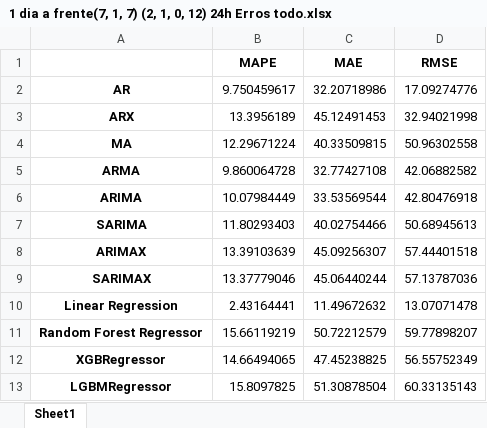
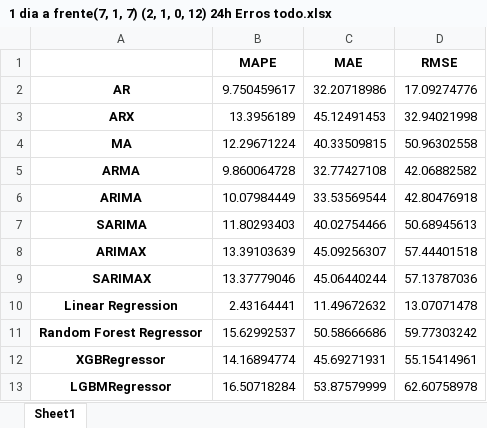
Before and after one commit to TheTchesko/Mestre-Tchesko, an Excel workbook: Modelos em Python/1 dia a frente(7, 1, 7) (2, 1, 0, 12) 24h Erros todo.xlsx, sheet Sheet1, drawn as a sheet; values as stored, in another font and other column widths than the file's, no borders; the diff names each change by its address in the sheet, - before the commit and + after, or states it on an @@ line.

```diff
--- a/Modelos em Python/1 dia a frente(7, 1, 7) (2, 1, 0, 12) 24h Erros todo.xlsx (sheet Sheet1)
+++ b/Modelos em Python/1 dia a frente(7, 1, 7) (2, 1, 0, 12) 24h Erros todo.xlsx (sheet Sheet1)
-B11 (MAPE): 15.66119219
+B11 (MAPE): 15.62992537
-C11 (MAE): 50.72212579
+C11 (MAE): 50.58666686
-D11 (RMSE): 59.77898207
+D11 (RMSE): 59.77303242
-B12 (MAPE): 14.66494065
+B12 (MAPE): 14.16894774
-C12 (MAE): 47.45238825
+C12 (MAE): 45.69271931
-D12 (RMSE): 56.55752349
+D12 (RMSE): 55.15414961
-B13 (MAPE): 15.8097825
+B13 (MAPE): 16.50718284
-C13 (MAE): 51.30878504
+C13 (MAE): 53.87579999
-D13 (RMSE): 60.33135143
+D13 (RMSE): 62.60758978
```
Also changed, not shown: Modelos em Python/1 dia a frente(7, 1, 7) (2, 1, 0, 12) 24h Erros teste.xlsx, Modelos em Python/1 dia a frente(7, 1, 7) (2, 1, 0, 12) 24h Erros treino.xlsx, 53 other files.
